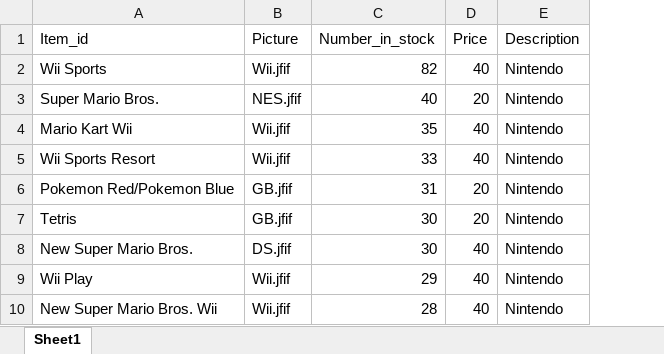
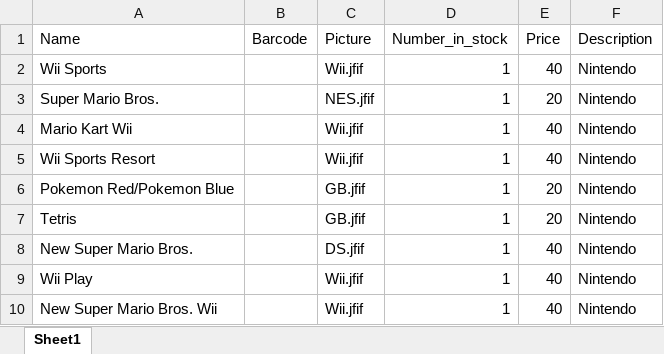
Before and after one commit to uriar003/POS-system, an Excel workbook: backend/vg_data__1.xlsx, sheet Sheet1, drawn as a sheet; values as stored, in another font and other column widths than the file's, no borders; addresses are those after the commit; the diff names each change by its address in the sheet, - before the commit and + after, or states it on an @@ line.

Commit message:
Fixed the upload file, added exporting files; SQL: added change_nmber_stock_bulk (Might delete later tho)

```diff
--- a/backend/vg_data__1.xlsx (sheet Sheet1)
+++ b/backend/vg_data__1.xlsx (sheet Sheet1)
+column B (Barcode), empty
-A1: Item_id
+A1: Name
-D2 (Number_in_stock): 82
+D2 (Number_in_stock): 1
-D3 (Number_in_stock): 40
+D3 (Number_in_stock): 1
-D4 (Number_in_stock): 35
+D4 (Number_in_stock): 1
-D5 (Number_in_stock): 33
+D5 (Number_in_stock): 1
-D6 (Number_in_stock): 31
+D6 (Number_in_stock): 1
-D7:D8 (Number_in_stock): 30
+D7:D8 (Number_in_stock): 1
-D9 (Number_in_stock): 29
+D9 (Number_in_stock): 1
-D10 (Number_in_stock): 28
+D10 (Number_in_stock): 1
```
Also changed, not shown: 3 other files.
